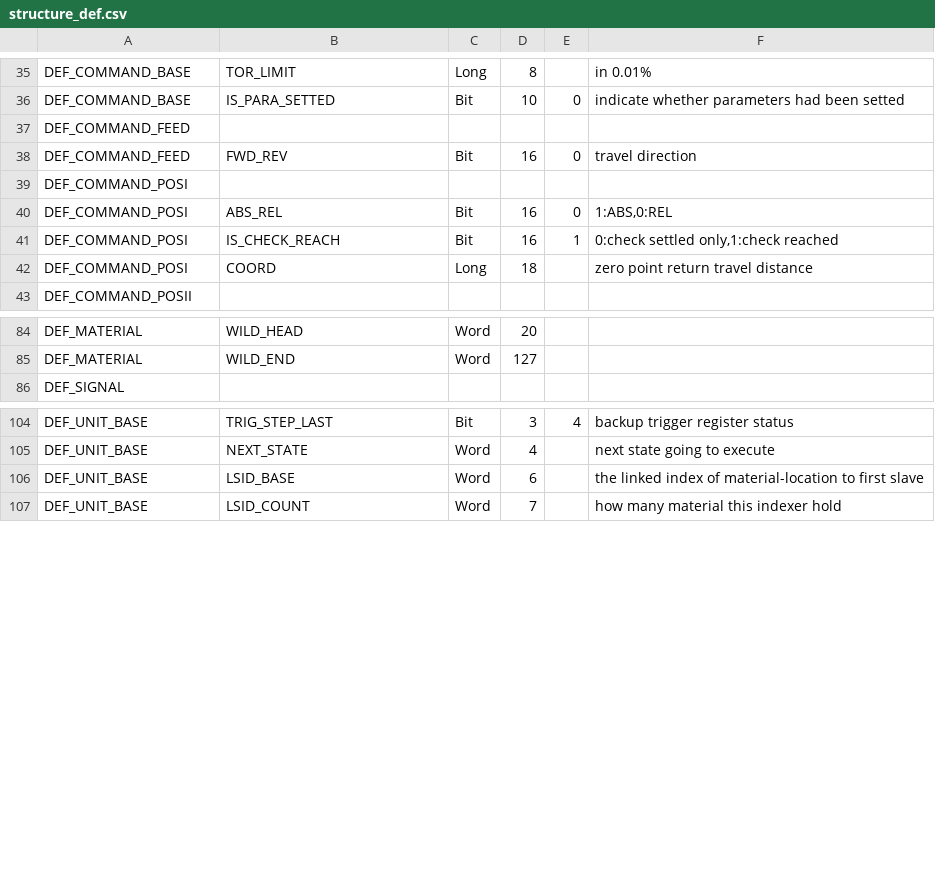
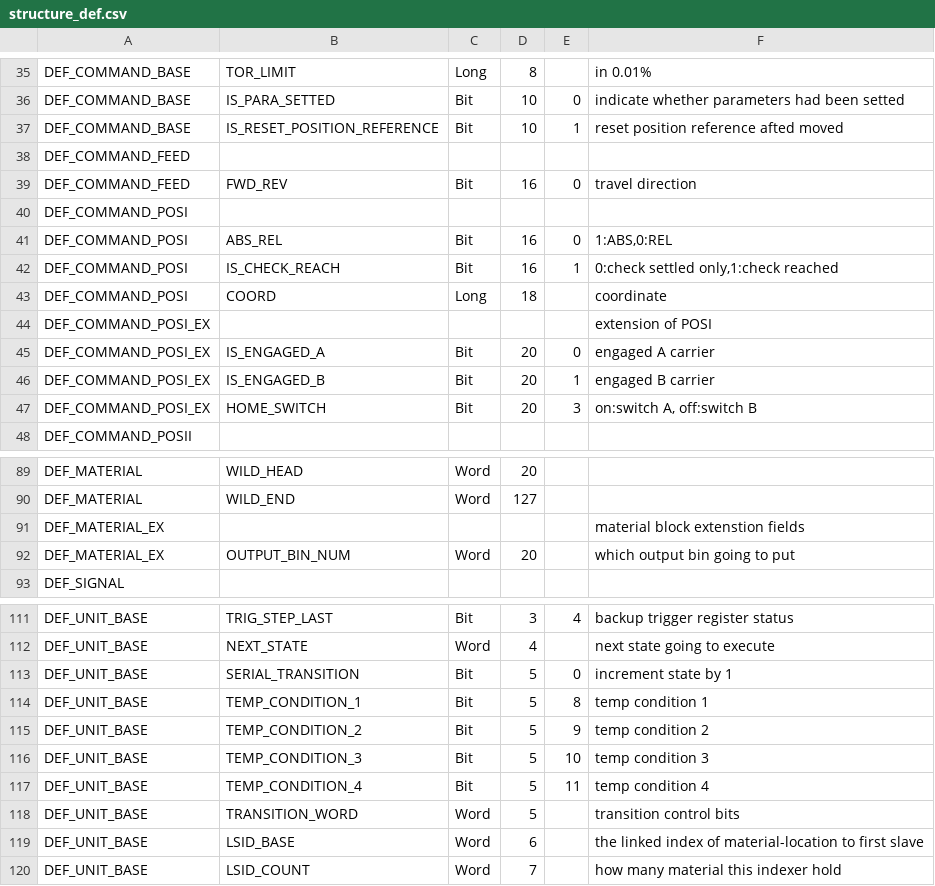
Before and after one commit to smandyscom/hsal1_main, a CSV file: structure_def.csv, drawn as a sheet; only a part is shown, gaps mark what is left out.

```diff
--- a/structure_def.csv
+++ b/structure_def.csv
@@ -36,2 +36,3 @@ DEF_COMMAND_BASE,TOR_LIMIT,Long,8,,"in 0.01%"
 DEF_COMMAND_BASE,IS_PARA_SETTED,Bit,10,0,"indicate whether parameters had been setted"
+DEF_COMMAND_BASE,IS_RESET_POSITION_REFERENCE,Bit,10,1,"reset position reference afted moved"
 DEF_COMMAND_FEED,,,,,""
@@ -41,3 +42,7 @@ DEF_COMMAND_POSI,ABS_REL,Bit,16,0,"1:ABS,0:REL"
 DEF_COMMAND_POSI,IS_CHECK_REACH,Bit,16,1,"0:check settled only,1:check reached"
-DEF_COMMAND_POSI,COORD,Long,18,,"zero point return travel distance"
+DEF_COMMAND_POSI,COORD,Long,18,,"coordinate"
+DEF_COMMAND_POSI_EX,,,,,"extension of POSI"
+DEF_COMMAND_POSI_EX,IS_ENGAGED_A,Bit,20,0,"engaged A carrier"
+DEF_COMMAND_POSI_EX,IS_ENGAGED_B,Bit,20,1,"engaged B carrier"
+DEF_COMMAND_POSI_EX,HOME_SWITCH,Bit,20,3,"on:switch A, off:switch B"
 DEF_COMMAND_POSII,,,,,""
@@ -85,2 +90,4 @@ DEF_MATERIAL,WILD_HEAD,Word,20,,""
 DEF_MATERIAL,WILD_END,Word,127,,""
+DEF_MATERIAL_EX,,,,,"material block extenstion fields"
+DEF_MATERIAL_EX,OUTPUT_BIN_NUM,Word,20,,"which output bin going to put"
 DEF_SIGNAL,,,,,""
@@ -105,2 +112,8 @@ DEF_UNIT_BASE,TRIG_STEP_LAST,Bit,3,4,"backup trigger register status"
 DEF_UNIT_BASE,NEXT_STATE,Word,4,,"next state going to execute"
+DEF_UNIT_BASE,SERIAL_TRANSITION,Bit,5,0,"increment state by 1"
+DEF_UNIT_BASE,TEMP_CONDITION_1,Bit,5,8,"temp condition 1"
+DEF_UNIT_BASE,TEMP_CONDITION_2,Bit,5,9,"temp condition 2"
+DEF_UNIT_BASE,TEMP_CONDITION_3,Bit,5,10,"temp condition 3"
+DEF_UNIT_BASE,TEMP_CONDITION_4,Bit,5,11,"temp condition 4"
+DEF_UNIT_BASE,TRANSITION_WORD,Word,5,,"transition control bits"
 DEF_UNIT_BASE,LSID_BASE,Word,6,,"the linked index of material-location to first slave"
```
Also changed, not shown: global_var.csv, 1 other file.
